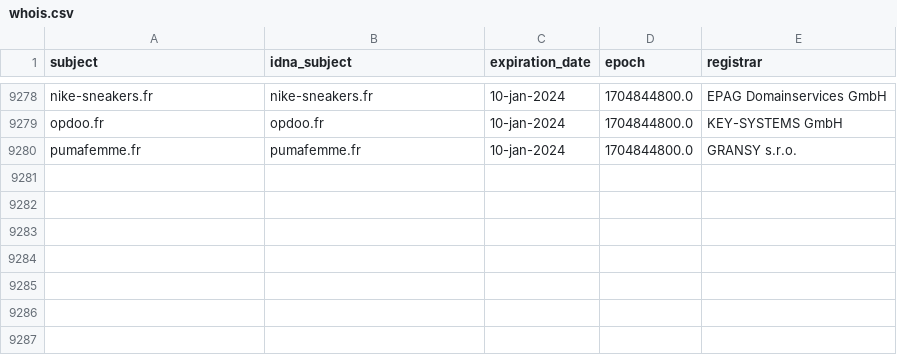
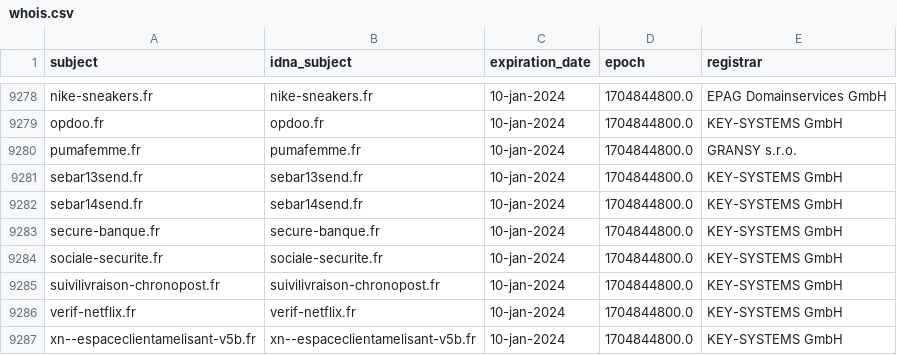
Before and after one commit to dead-hosts/Red-Flag-Domains_web_red.flag.domains, a CSV file: .pyfunceble/whois.csv, drawn as a sheet; only a part is shown, gaps mark what is left out; the diff names each change by its address in the sheet, - before the commit and + after, or states it on an @@ line.

```diff
--- a/.pyfunceble/whois.csv
+++ b/.pyfunceble/whois.csv
+row 9281: sebar13send.fr | sebar13send.fr | 10-jan-2024 | 1704844800.0 | KEY-SYSTEMS GmbH
+row 9282: sebar14send.fr | sebar14send.fr | 10-jan-2024 | 1704844800.0 | KEY-SYSTEMS GmbH
+row 9283: secure-banque.fr | secure-banque.fr | 10-jan-2024 | 1704844800.0 | KEY-SYSTEMS GmbH
+row 9284: sociale-securite.fr | sociale-securite.fr | 10-jan-2024 | 1704844800.0 | KEY-SYSTEMS GmbH
+row 9285: suivilivraison-chronopost.fr | suivilivraison-chronopost.fr | 10-jan-2024 | 1704844800.0 | KEY-SYSTEMS GmbH
+row 9286: verif-netflix.fr | verif-netflix.fr | 10-jan-2024 | 1704844800.0 | KEY-SYSTEMS GmbH
+row 9287: xn--espaceclientamelisant-v5b.fr | xn--espaceclientamelisant-v5b.fr | 10-jan-2024 | 1704844800.0 | KEY-SYSTEMS GmbH
```
Also changed, not shown: 11 other files.
